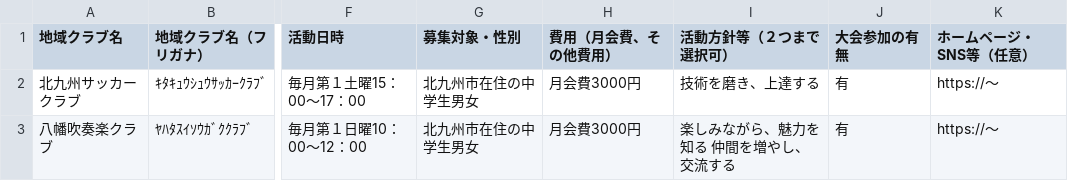
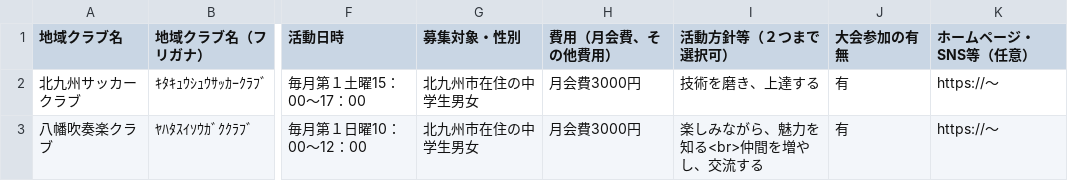
Before and after one commit to ryosuke1105/test.community, a CSV file: allclub.csv, drawn as a sheet; only a part is shown, gaps mark what is left out; the diff names each change by its address in the sheet, - before the commit and + after, or states it on an @@ line.

Commit message:
Update allclub.csv

```diff
--- a/allclub.csv
+++ b/allclub.csv
-I3 (活動方針等（２つまで選択可）): 楽しみながら、魅力を知る 仲間を増やし、交流する
+I3 (活動方針等（２つまで選択可）): 楽しみながら、魅力を知る<br>仲間を増やし、交流する
```
